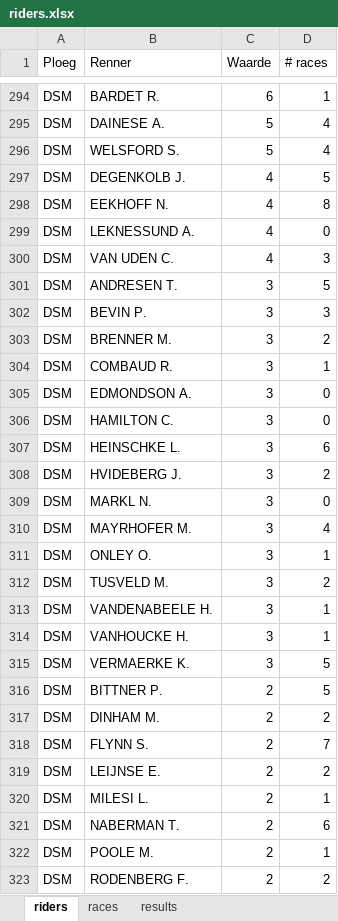
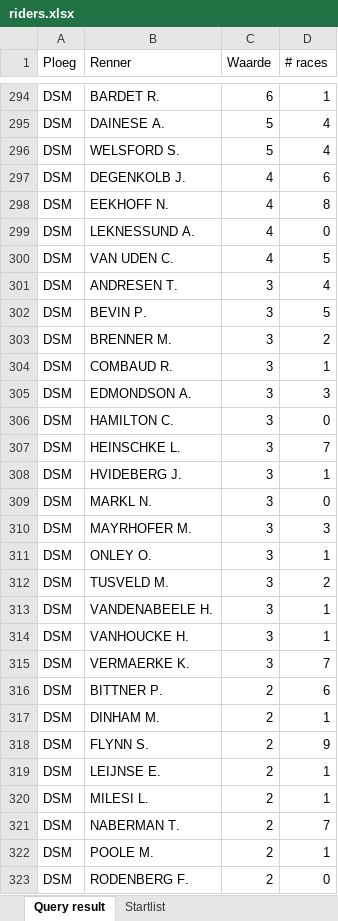
Before and after one commit to B0ATSM3N/Pull-Sporza-Wielermanager, an Excel workbook: riders.xlsx, sheet Query result, drawn as a sheet; only a part is shown, gaps mark what is left out; values as stored, in another font and other column widths than the file's, no borders; the diff covers the shown part only; the diff names each change by its address in the sheet, - before the commit and + after, or states it on an @@ line.

```diff
--- a/riders.xlsx (sheet Query result)
+++ b/riders.xlsx (sheet Query result)
-sheet tab: riders
+sheet tab: Query result
-sheet tab: races
+sheet tab: Startlist
-sheet tab: results
-D297 (# races): 5
+D297 (# races): 6
-D300 (# races): 3
+D300 (# races): 5
-D301 (# races): 5
+D301 (# races): 4
-D302 (# races): 3
+D302 (# races): 5
-D305 (# races): 0
+D305 (# races): 3
-D307 (# races): 6
+D307 (# races): 7
-D308 (# races): 2
+D308 (# races): 1
-D310 (# races): 4
+D310 (# races): 3
-D315 (# races): 5
+D315 (# races): 7
-D316 (# races): 5
+D316 (# races): 6
-D317 (# races): 2
+D317 (# races): 1
-D318 (# races): 7
+D318 (# races): 9
-D319 (# races): 2
+D319 (# races): 1
-D321 (# races): 6
+D321 (# races): 7
-D323 (# races): 2
+D323 (# races): 0
```
Also changed, not shown: 233 edited cells elsewhere in this sheet, sheet Startlist, 1 other file.
